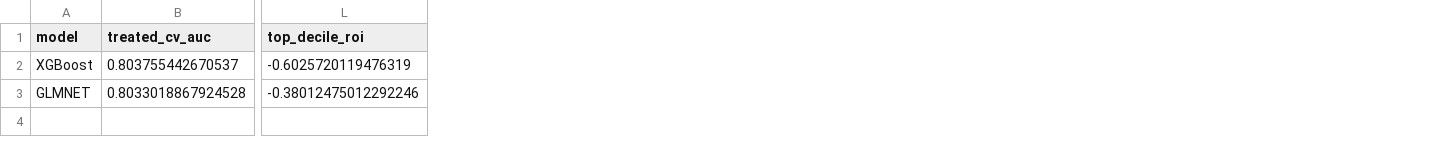
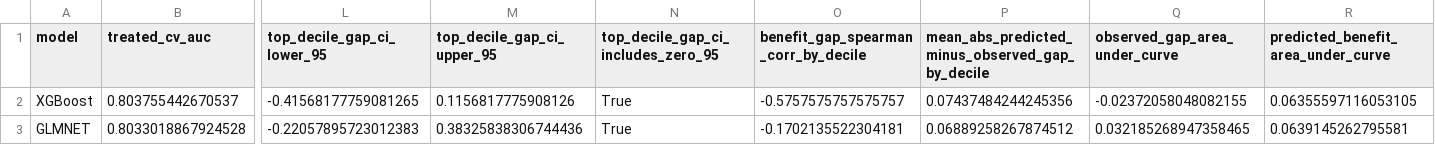
Before and after one commit to ndesai777777/prism_repo, a CSV file: Outputs/Uplift/Python/model_evaluation_summary.csv, drawn as a sheet; only a part is shown, gaps mark what is left out; removed rows and columns are numbered as before the commit, all else as after; the diff names each change by its address in the sheet, - before the commit and + after, or states it on an @@ line.

Commit message:
Update uplift model evaluation CI consistency outputs

```diff
--- a/Outputs/Uplift/Python/model_evaluation_summary.csv
+++ b/Outputs/Uplift/Python/model_evaluation_summary.csv
-column L (top_decile_roi), rows 2-3: -0.6025720119476319 | -0.38012475012292246
+column L (top_decile_gap_ci_lower_95), rows 2-3: -0.41568177759081265 | -0.22057895723012383
+column M (top_decile_gap_ci_upper_95), rows 2-3: 0.1156817775908126 | 0.38325838306744436
+column N, rows 1-3: top_decile_gap_ci_includes_zero_95 | True | True
+column O, rows 1-3: benefit_gap_spearman_corr_by_decile | -0.5757575757575757 | -0.1702135522304181
+column P, rows 1-3: mean_abs_predicted_minus_observed_gap_by_decile | 0.07437484244245356 | 0.06889258267874512
+column Q (observed_gap_area_under_curve), rows 2-3: -0.02372058048082155 | 0.032185268947358465
+column R, rows 1-3: predicted_benefit_area_under_curve | 0.06355597116053105 | 0.0639145262795581
```
Also changed, not shown: Outputs/Uplift/Python/model_recommendation_summary.csv, 1 other file.
